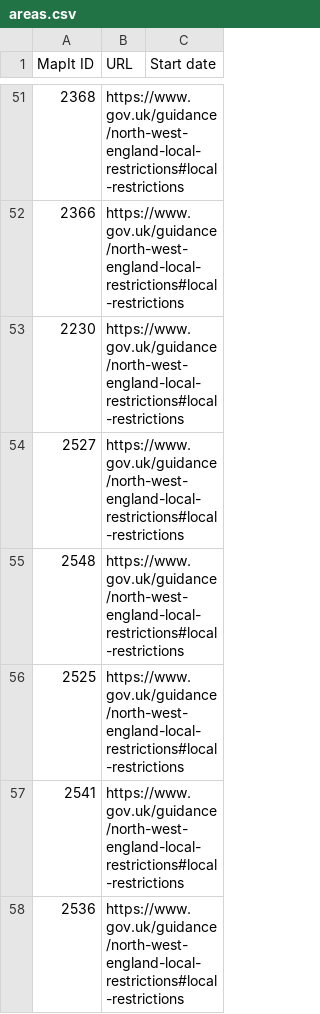
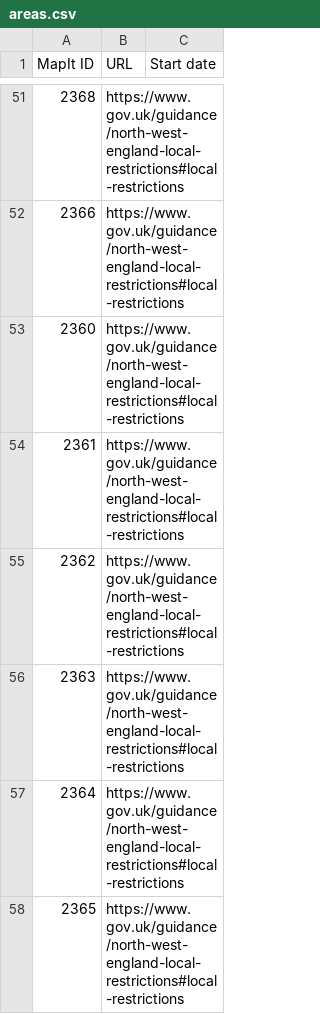
Before and after one commit to dracos/local-lockdown-lookup, a CSV file: areas.csv, drawn as a sheet; only a part is shown, gaps mark what is left out; the shorter side is filled out with more unchanged rows; the diff covers the shown part only.

```diff
--- a/areas.csv
+++ b/areas.csv
@@ -52,2 +52,7 @@ MapIt ID,URL,Start date
 2366,https://www.gov.uk/guidance/north-west-england-local-restrictions#local-restrictions,
-2230,https://www.gov.uk/guidance/north-west-england-local-restrictions#local-restrictions,
+2360,https://www.gov.uk/guidance/north-west-england-local-restrictions#local-restrictions,
+2361,https://www.gov.uk/guidance/north-west-england-local-restrictions#local-restrictions,
+2362,https://www.gov.uk/guidance/north-west-england-local-restrictions#local-restrictions,
+2363,https://www.gov.uk/guidance/north-west-england-local-restrictions#local-restrictions,
+2364,https://www.gov.uk/guidance/north-west-england-local-restrictions#local-restrictions,
+2365,https://www.gov.uk/guidance/north-west-england-local-restrictions#local-restrictions,
```
Also changed, not shown: 6 added rows elsewhere in this file, 1 other file.
